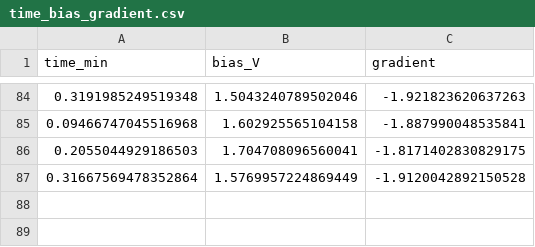
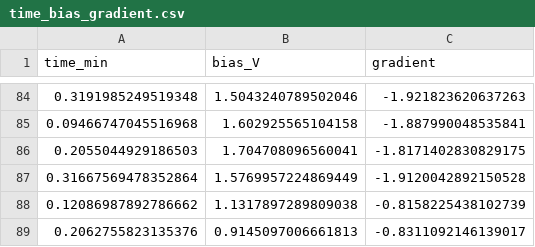
Before and after one commit to dbecerril/kp_controller, a CSV file: kpoutput/time_bias_gradient.csv, drawn as a sheet; only a part is shown, gaps mark what is left out; the diff names each change by its address in the sheet, - before the commit and + after, or states it on an @@ line.

```diff
--- a/kpoutput/time_bias_gradient.csv
+++ b/kpoutput/time_bias_gradient.csv
+row 88: 0.12086987892786662 | 1.1317897289809038 | -0.8158225438102739
+row 89: 0.2062755823135376 | 0.9145097006661813 | -0.8311092146139017
```
Also changed, not shown: 1 other file.
